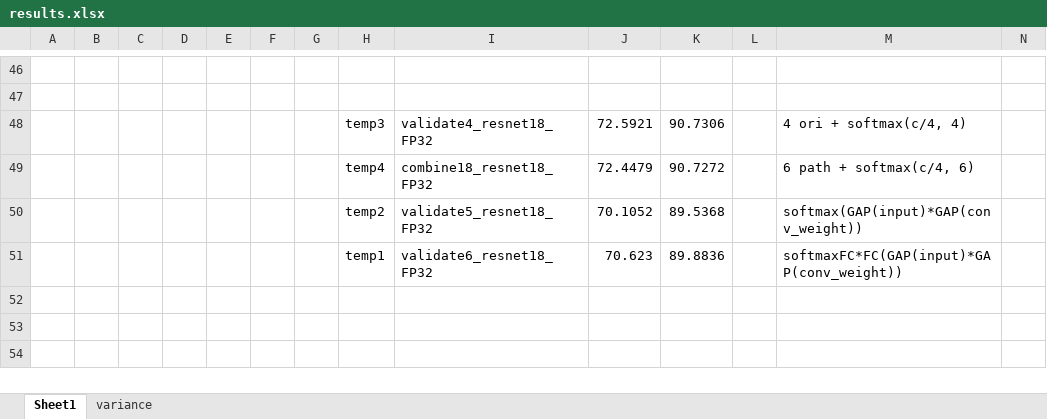
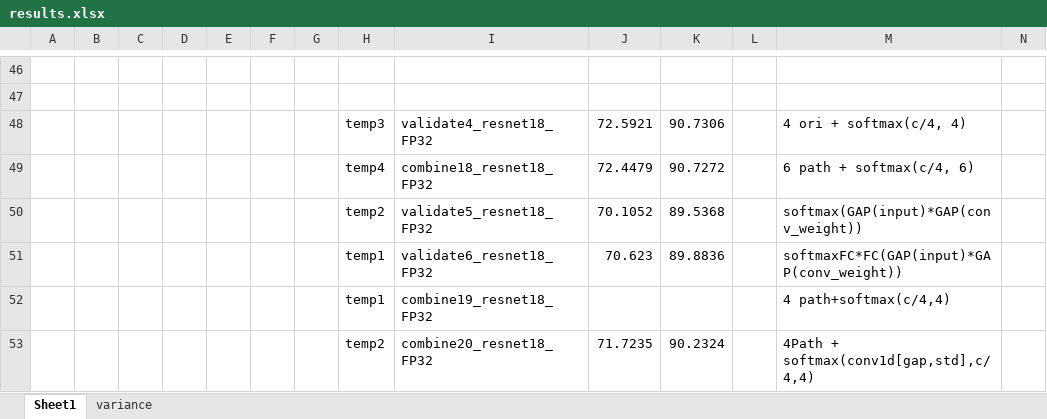
Before and after one commit to ma-xu/DistKernel, an Excel workbook: results.xlsx, sheet Sheet1, drawn as a sheet; only a part is shown, gaps mark what is left out; values as stored, in another font and other column widths than the file's, no borders; the diff names each change by its address in the sheet, - before the commit and + after, or states it on an @@ line.

```diff
--- a/results.xlsx (sheet Sheet1)
+++ b/results.xlsx (sheet Sheet1)
+row 52:  |  |  |  |  |  |  | temp1 | combine19_resnet18_FP32 |  |  |  | 4 path+softmax(c/4,4)
+row 53:  |  |  |  |  |  |  | temp2 | combine20_resnet18_FP32 | 71.7235 | 90.2324 |  | 4Path + softmax(conv1d[gap,std],c/4,4)
```
Also changed, not shown: 5 other files.
